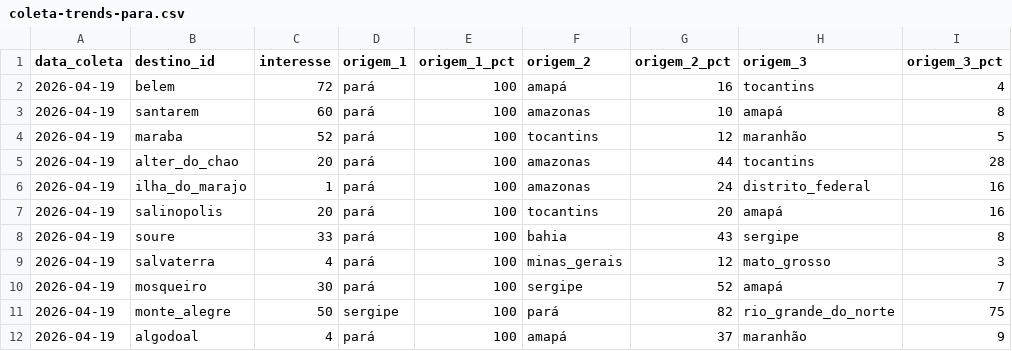
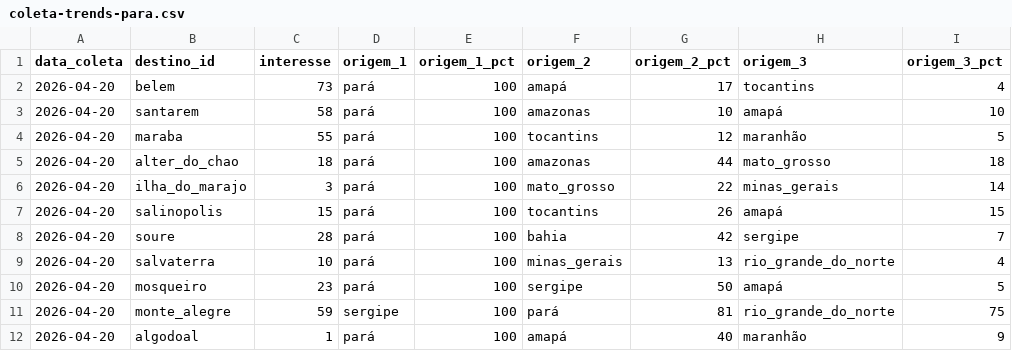
Before and after one commit to LIEZIOABR/pulse-amazonia, a CSV file: coleta-trends-para.csv, drawn as a sheet; only a part is shown; the diff covers the shown part only.

```diff
--- a/coleta-trends-para.csv
+++ b/coleta-trends-para.csv
@@ -1,12 +1,12 @@
 data_coleta,destino_id,interesse,origem_1,origem_1_pct,origem_2,origem_2_pct,origem_3,origem_3_pct
-2026-04-19,belem,72,pará,100,amapá,16,tocantins,4
-2026-04-19,santarem,60,pará,100,amazonas,10,amapá,8
-2026-04-19,maraba,52,pará,100,tocantins,12,maranhão,5
-2026-04-19,alter_do_chao,20,pará,100,amazonas,44,tocantins,28
-2026-04-19,ilha_do_marajo,1,pará,100,amazonas,24,distrito_federal,16
-2026-04-19,salinopolis,20,pará,100,tocantins,20,amapá,16
-2026-04-19,soure,33,pará,100,bahia,43,sergipe,8
-2026-04-19,salvaterra,4,pará,100,minas_gerais,12,mato_grosso,3
-2026-04-19,mosqueiro,30,pará,100,sergipe,52,amapá,7
-2026-04-19,monte_alegre,50,sergipe,100,pará,82,rio_grande_do_norte,75
-2026-04-19,algodoal,4,pará,100,amapá,37,maranhão,9
+2026-04-20,belem,73,pará,100,amapá,17,tocantins,4
+2026-04-20,santarem,58,pará,100,amazonas,10,amapá,10
+2026-04-20,maraba,55,pará,100,tocantins,12,maranhão,5
+2026-04-20,alter_do_chao,18,pará,100,amazonas,44,mato_grosso,18
+2026-04-20,ilha_do_marajo,3,pará,100,mato_grosso,22,minas_gerais,14
+2026-04-20,salinopolis,15,pará,100,tocantins,26,amapá,15
+2026-04-20,soure,28,pará,100,bahia,42,sergipe,7
+2026-04-20,salvaterra,10,pará,100,minas_gerais,13,rio_grande_do_norte,4
+2026-04-20,mosqueiro,23,pará,100,sergipe,50,amapá,5
+2026-04-20,monte_alegre,59,sergipe,100,pará,81,rio_grande_do_norte,75
+2026-04-20,algodoal,1,pará,100,amapá,40,maranhão,9
```
Also changed, not shown: 15 edited cells elsewhere in this file, coleta-concorrentes-nacionais.csv.
